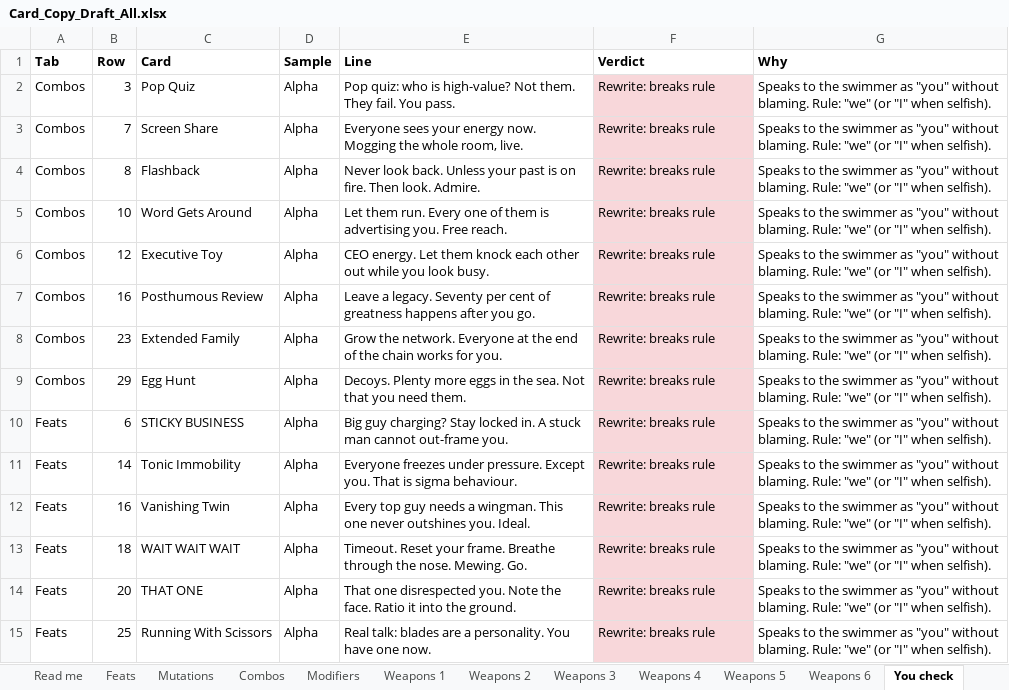
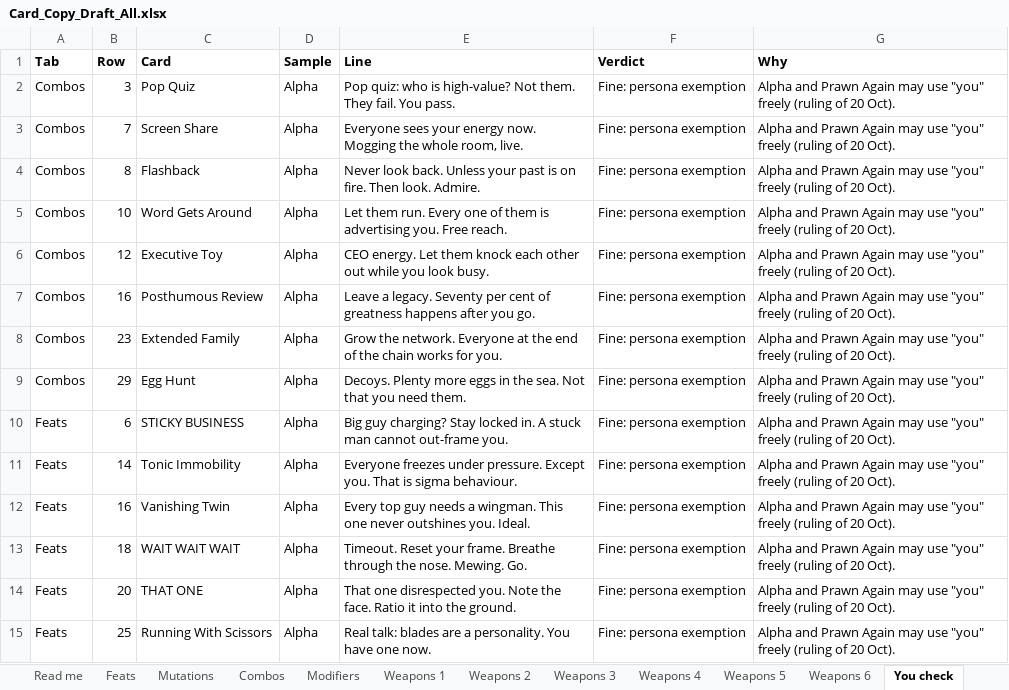
Before and after one commit to nickhuntdavis/alien-clay, an Excel workbook: storm-directive/Card_Copy_Draft_All.xlsx, sheet You check, drawn as a sheet; only a part is shown; values as stored, in another font and other column widths than the file's, no borders; the diff covers the shown part only; the diff names each change by its address in the sheet, - before the commit and + after, or states it on an @@ line.

```diff
--- a/storm-directive/Card_Copy_Draft_All.xlsx (sheet You check)
+++ b/storm-directive/Card_Copy_Draft_All.xlsx (sheet You check)
-F2:F15 (Verdict): Rewrite: breaks rule
+F2:F15 (Verdict): Fine: persona exemption
-F2:F15 fill: #F8D7DA
+F2:F15 fill: none
-G2:G15 (Why): Speaks to the swimmer as "you" without blaming. Rule: "we" (or "I" when selfish).
+G2:G15 (Why): Alpha and Prawn Again may use "you" freely (ruling of 20 Oct).
```
Also changed, not shown: 400 edited cells and cell formats elsewhere in this sheet, 3 other files.
